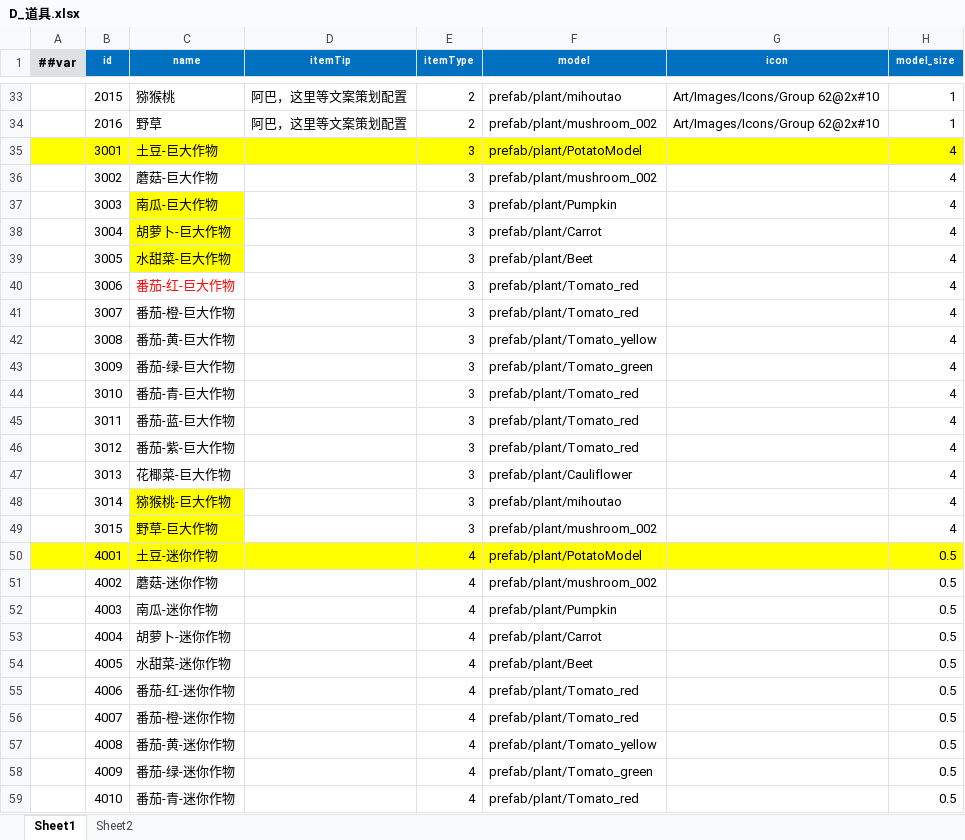
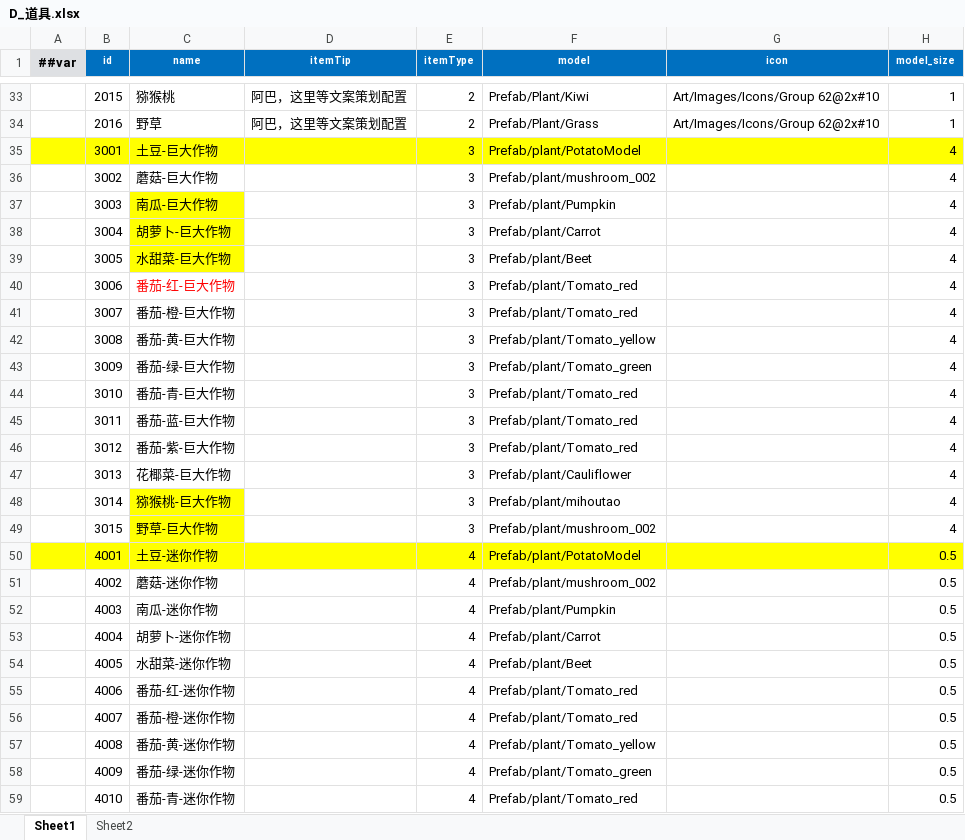
Before and after one commit to StevenTech-design/2025TTGJ, an Excel workbook: Tools/Luban/DataTables/Datas/D_道具.xlsx, sheet Sheet1, drawn as a sheet; only a part is shown, gaps mark what is left out; values as stored, in another font and other column widths than the file's, no borders; the diff covers the shown part only; the diff names each change by its address in the sheet, - before the commit and + after, or states it on an @@ line.

Commit message:
prefabs batch 2

```diff
--- a/Tools/Luban/DataTables/Datas/D_道具.xlsx (sheet Sheet1)
+++ b/Tools/Luban/DataTables/Datas/D_道具.xlsx (sheet Sheet1)
-F33 (model): prefab/plant/mihoutao
+F33 (model): Prefab/Plant/Kiwi
-F34 (model): prefab/plant/mushroom_002
+F34 (model): Prefab/Plant/Grass
-F35 (model): prefab/plant/PotatoModel
+F35 (model): Prefab/plant/PotatoModel
-F36 (model): prefab/plant/mushroom_002
+F36 (model): Prefab/plant/mushroom_002
-F37 (model): prefab/plant/Pumpkin
+F37 (model): Prefab/plant/Pumpkin
-F38 (model): prefab/plant/Carrot
+F38 (model): Prefab/plant/Carrot
-F39 (model): prefab/plant/Beet
+F39 (model): Prefab/plant/Beet
-F40:F41 (model): prefab/plant/Tomato_red
+F40:F41 (model): Prefab/plant/Tomato_red
-F42 (model): prefab/plant/Tomato_yellow
+F42 (model): Prefab/plant/Tomato_yellow
-F43 (model): prefab/plant/Tomato_green
+F43 (model): Prefab/plant/Tomato_green
-F44:F46 (model): prefab/plant/Tomato_red
+F44:F46 (model): Prefab/plant/Tomato_red
-F47 (model): prefab/plant/Cauliflower
+F47 (model): Prefab/plant/Cauliflower
-F48 (model): prefab/plant/mihoutao
+F48 (model): Prefab/plant/mihoutao
-F49 (model): prefab/plant/mushroom_002
+F49 (model): Prefab/plant/mushroom_002
-F50 (model): prefab/plant/PotatoModel
+F50 (model): Prefab/plant/PotatoModel
-F51 (model): prefab/plant/mushroom_002
+F51 (model): Prefab/plant/mushroom_002
-F52 (model): prefab/plant/Pumpkin
+F52 (model): Prefab/plant/Pumpkin
-F53 (model): prefab/plant/Carrot
+F53 (model): Prefab/plant/Carrot
-F54 (model): prefab/plant/Beet
+F54 (model): Prefab/plant/Beet
-F55:F56 (model): prefab/plant/Tomato_red
+F55:F56 (model): Prefab/plant/Tomato_red
-F57 (model): prefab/plant/Tomato_yellow
+F57 (model): Prefab/plant/Tomato_yellow
-F58 (model): prefab/plant/Tomato_green
+F58 (model): Prefab/plant/Tomato_green
-F59 (model): prefab/plant/Tomato_red
+F59 (model): Prefab/plant/Tomato_red
```
Also changed, not shown: 58 edited cells elsewhere in this sheet, 39 other files.
